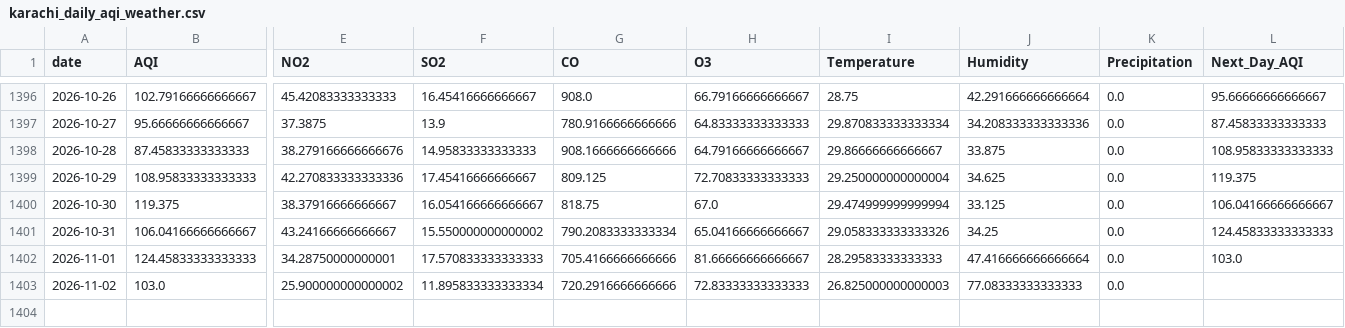
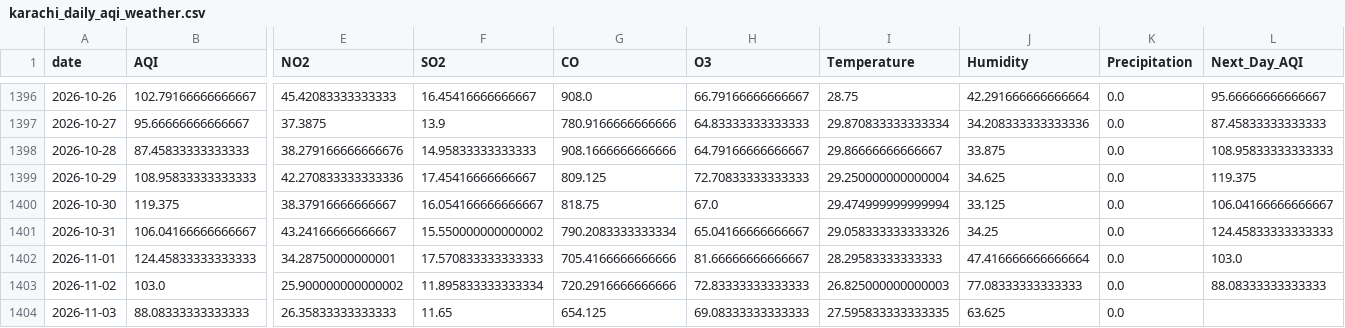
Before and after one commit to itsmeumaima/Pearls-AQI-Predictor, a CSV file: data/raw/karachi_daily_aqi_weather.csv, drawn as a sheet; only a part is shown, gaps mark what is left out; rows hold the shown columns only; the diff names each change by its address in the sheet, - before the commit and + after, or states it on an @@ line.

```diff
--- a/data/raw/karachi_daily_aqi_weather.csv
+++ b/data/raw/karachi_daily_aqi_weather.csv
-L1403 (Next_Day_AQI): (empty)
+L1403 (Next_Day_AQI): 88.08333333333333
+row 1404: 2026-11-03 | 88.08333333333333 | 26.35833333333333 | 11.65 | 654.125 | 69.08333333333333 | 27.595833333333335 | 63.625 | 0.0
```
Also changed, not shown: 1 other file.
